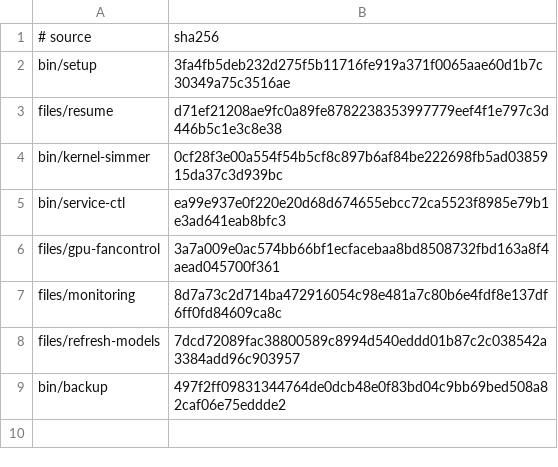
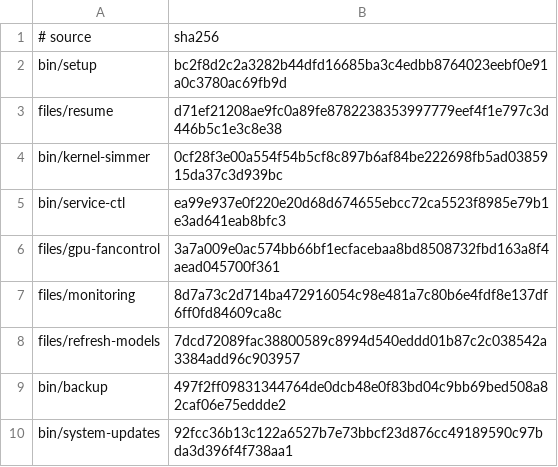
Before and after one commit to LPFchan/setup, a TSV file: checksums.tsv, drawn as a sheet.

Commit message:
feat: add safe cross-distro system updates

```diff
--- a/checksums.tsv
+++ b/checksums.tsv
@@ -1,3 +1,3 @@
 # source	sha256
-bin/setup	3fa4fb5deb232d275f5b11716fe919a371f0065aae60d1b7c30349a75c3516ae
+bin/setup	bc2f8d2c2a3282b44dfd16685ba3c4edbb8764023eebf0e91a0c3780ac69fb9d
 files/resume	d71ef21208ae9fc0a89fe8782238353997779eef4f1e797c3d446b5c1e3c8e38
@@ -9 +9,2 @@ files/refresh-models	7dcd72089fac38800589c8994d540eddd01b87c2c038542a3384add96c9
 bin/backup	497f2ff09831344764de0dcb48e0f83bd04c9bb69bed508a82caf06e75eddde2
+bin/system-updates	92fcc36b13c122a6527b7e73bbcf23d876cc49189590c97bda3d396f4f738aa1
```
Also changed, not shown: manifest.tsv, 5 other files.
